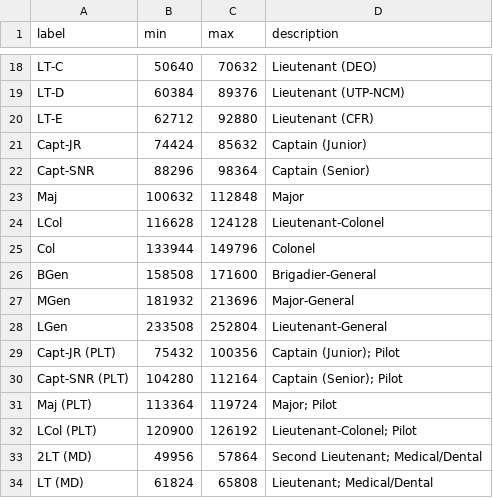
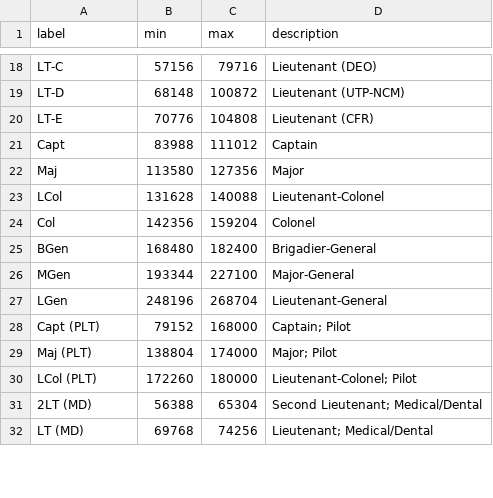
Before and after one commit to meetingcostcalculator/meeting-cost-calculator-data, a CSV file: ca/rates/caf.csv, drawn as a sheet; only a part is shown, gaps mark what is left out; removed rows and columns are numbered as before the commit, all else as after; the diff covers the shown part only; the diff names each change by its address in the sheet, - before the commit and + after, or states it on an @@ line.

Commit message:
Update CAF salary values
Update to CAF salary values to match the information found at link below. Rates are now April 2020 (GSO/MD) and April 2021 (Pilot/Lgl) rates. Did not add new NCM rates for SOF & SAR.

https://www.canada.ca/en/department-national-defence/services/benefits-military/pay-pension-benefits/pay.html

```diff
--- a/ca/rates/caf.csv
+++ b/ca/rates/caf.csv
-B18 (min): 50640
+B18 (min): 57156
-C18 (max): 70632
+C18 (max): 79716
-B19 (min): 60384
+B19 (min): 68148
-C19 (max): 89376
+C19 (max): 100872
-B20 (min): 62712
+B20 (min): 70776
-C20 (max): 92880
+C20 (max): 104808
-row 21: Capt-JR | 74424 | 85632 | Captain (Junior)
-row 22: Capt-SNR | 88296 | 98364 | Captain (Senior)
+row 21: Capt | 83988 | 111012 | Captain
-B22 (min): 100632
+B22 (min): 113580
-C22 (max): 112848
+C22 (max): 127356
-B23 (min): 116628
+B23 (min): 131628
-C23 (max): 124128
+C23 (max): 140088
-B24 (min): 133944
+B24 (min): 142356
-C24 (max): 149796
+C24 (max): 159204
-B25 (min): 158508
+B25 (min): 168480
-C25 (max): 171600
+C25 (max): 182400
-B26 (min): 181932
+B26 (min): 193344
-C26 (max): 213696
+C26 (max): 227100
-B27 (min): 233508
+B27 (min): 248196
-C27 (max): 252804
+C27 (max): 268704
-row 29: Capt-JR (PLT) | 75432 | 100356 | Captain (Junior); Pilot
-row 30: Capt-SNR (PLT) | 104280 | 112164 | Captain (Senior); Pilot
+row 28: Capt (PLT) | 79152 | 168000 | Captain; Pilot
-B29 (min): 113364
+B29 (min): 138804
-C29 (max): 119724
+C29 (max): 174000
-B30 (min): 120900
+B30 (min): 172260
-C30 (max): 126192
+C30 (max): 180000
-B31 (min): 49956
+B31 (min): 56388
-C31 (max): 57864
+C31 (max): 65304
-B32 (min): 61824
+B32 (min): 69768
-C32 (max): 65808
+C32 (max): 74256
```
Also changed, not shown: 58 edited cells elsewhere in this file.
